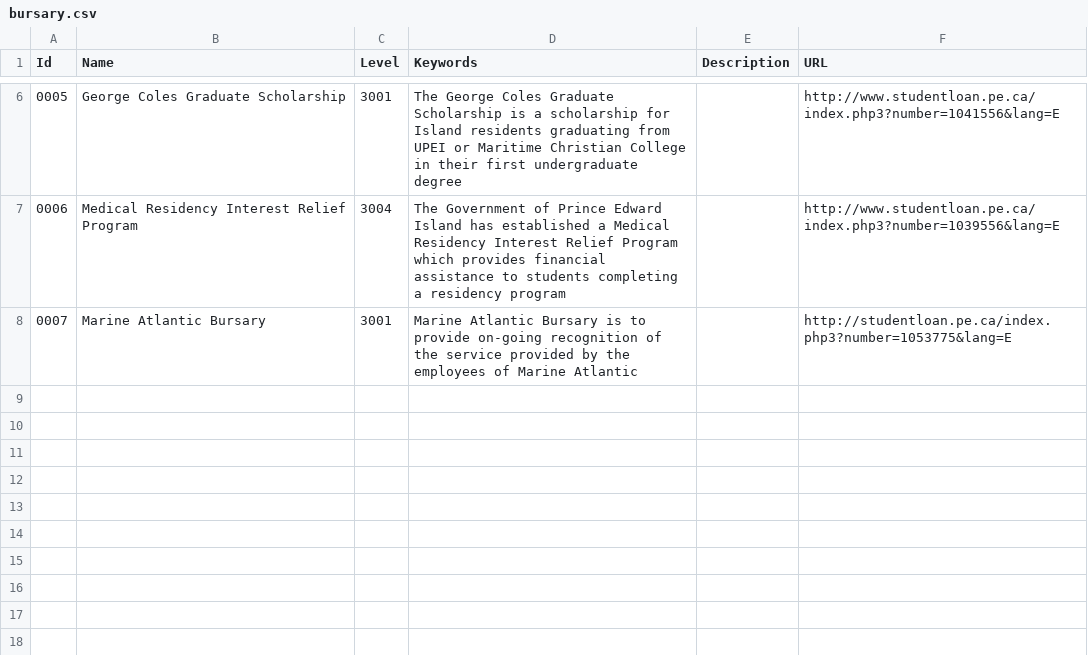
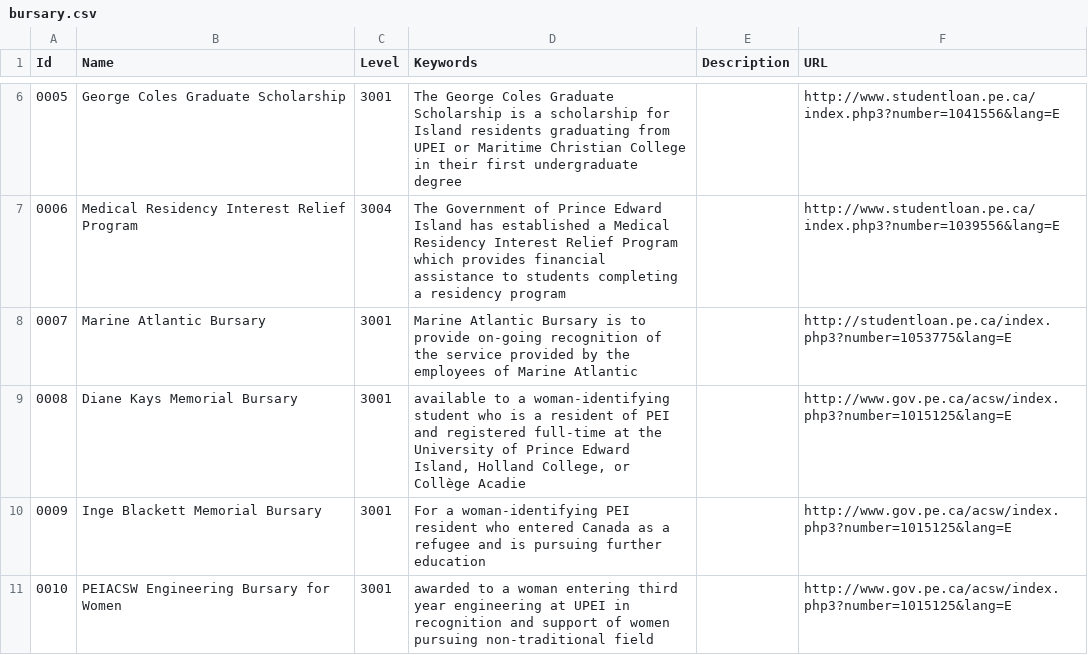
Before and after one commit to peidevs/OpenDataBookClub, a CSV file: data/sandbox/bursary/bursary.csv, drawn as a sheet; only a part is shown, gaps mark what is left out; the diff names each change by its address in the sheet, - before the commit and + after, or states it on an @@ line.

Commit message:
Adding bursaries listed by PEI Advisory Council on the Status of Women

```diff
--- a/data/sandbox/bursary/bursary.csv
+++ b/data/sandbox/bursary/bursary.csv
+row 9: 0008 | Diane Kays Memorial Bursary | 3001 | available to a woman-identifying student who is a resident of PEI and registered full-time at the University of Prince Edward Island, Holland College, or Collège Acadie |  | http://www.gov.pe.ca/acsw/index.php3?number=1015125&lang=E
+row 10: 0009 | Inge Blackett Memorial Bursary | 3001 | For a woman-identifying PEI resident who entered Canada as a refugee and is pursuing further education |  | http://www.gov.pe.ca/acsw/index.php3?number=1015125&lang=E
+row 11: 0010 | PEIACSW Engineering Bursary for Women | 3001 | awarded to a woman entering third year engineering at UPEI in recognition and support of women pursuing non-traditional field |  | http://www.gov.pe.ca/acsw/index.php3?number=1015125&lang=E
```
